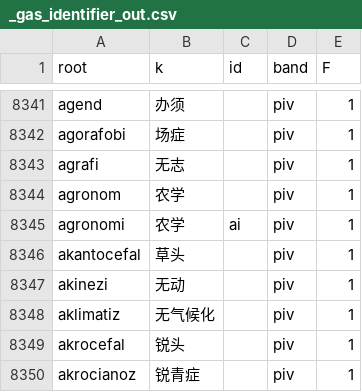
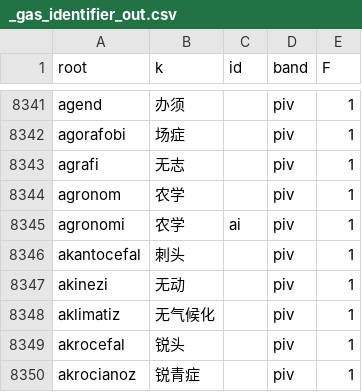
Before and after one commit to Takatakatake/kanji_assign, a CSV file: _gas_identifier_out.csv, drawn as a sheet; only a part is shown, gaps mark what is left out.

```diff
--- a/_gas_identifier_out.csv
+++ b/_gas_identifier_out.csv
@@ -8345,3 +8345,3 @@
 "agronomi","农学","ai","piv","1"
-"akantocefal","草头","","piv","1"
+"akantocefal","刺头","","piv","1"
 "akinezi","无动","","piv","1"
```
Also changed, not shown: _homonym.tsv, _homonym_disp.tsv, 6 other files.
